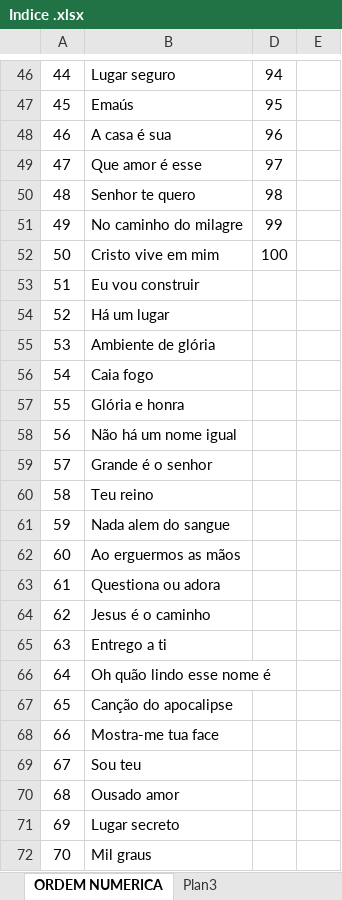
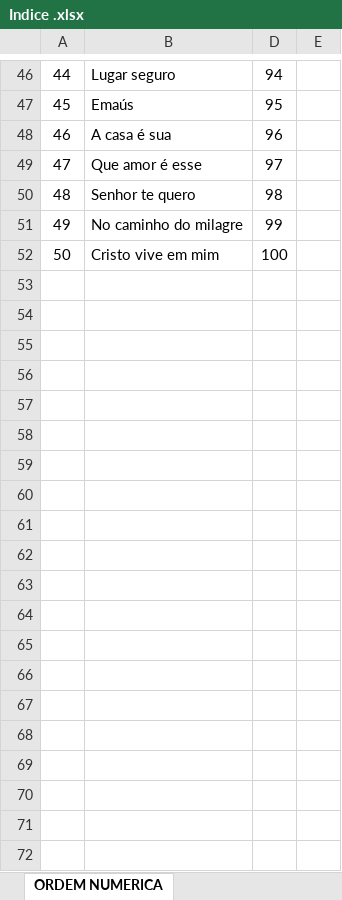
Before and after one commit to lpsj/LOUVORES-CIFRADOS_DOCX-ODS, an Excel workbook: Indice .xlsx, sheet ORDEM NUMERICA, drawn as a sheet; only a part is shown, gaps mark what is left out; values as stored, in another font and other column widths than the file's, no borders; removed rows and columns are numbered as before the commit, all else as after; the diff covers the shown part only; the diff names each change by its address in the sheet, - before the commit and + after, or states it on an @@ line.

```diff
--- a/Indice .xlsx (sheet ORDEM NUMERICA)
+++ b/Indice .xlsx (sheet ORDEM NUMERICA)
-sheet tab: Plan3
-row 53: 51 | Eu vou construir
-row 54: 52 | Há um lugar
-row 55: 53 | Ambiente de glória
-row 56: 54 | Caia fogo
-row 57: 55 | Glória e honra
-row 58: 56 | Não há um nome igual
-row 59: 57 | Grande é o senhor
-row 60: 58 | Teu reino
-row 61: 59 | Nada alem do sangue
-row 62: 60 | Ao erguermos as mãos
-row 63: 61 | Questiona ou adora
-row 64: 62 | Jesus é o caminho
-row 65: 63 | Entrego a ti
-row 66: 64 | Oh quão lindo esse nome é
-row 67: 65 | Canção do apocalipse
-row 68: 66 | Mostra-me tua face
-row 69: 67 | Sou teu
-row 70: 68 | Ousado amor
-row 71: 69 | Lugar secreto
-row 72: 70 | Mil graus
```
Also changed, not shown: 1 added row, 12 removed rows and 63 edited cells elsewhere in this sheet, sheet ORDEM ALFABETICA, 46 other files.
